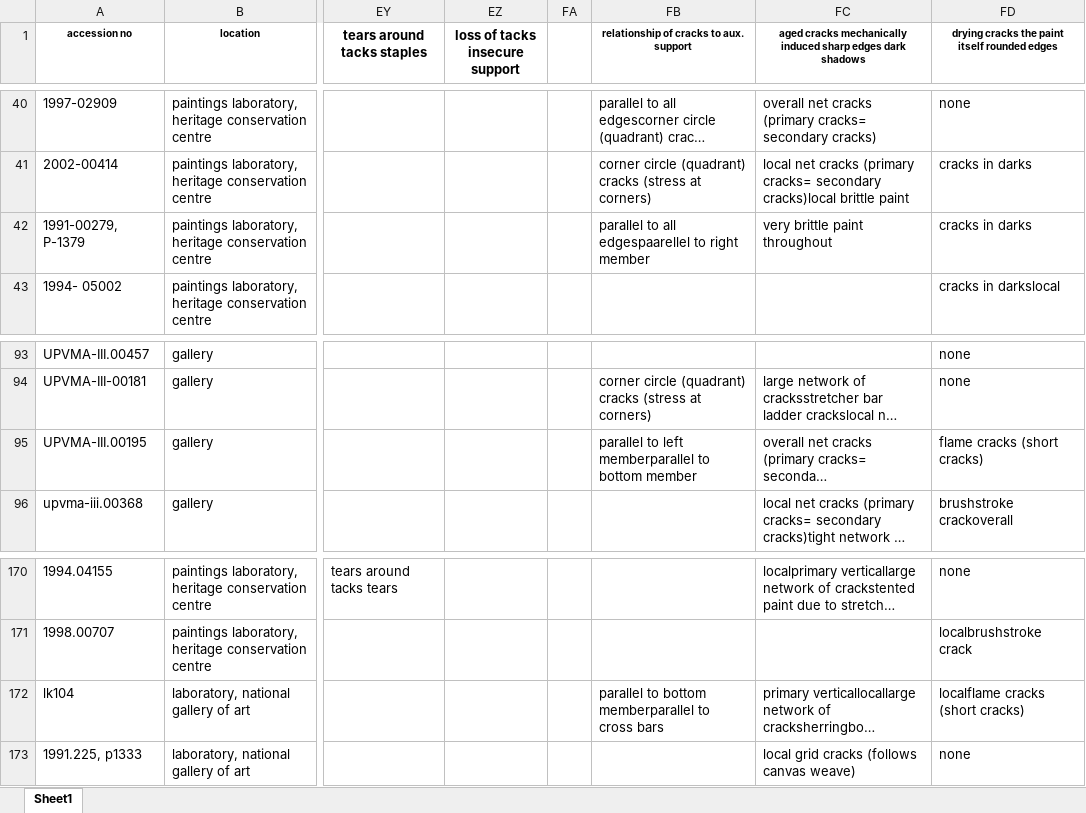
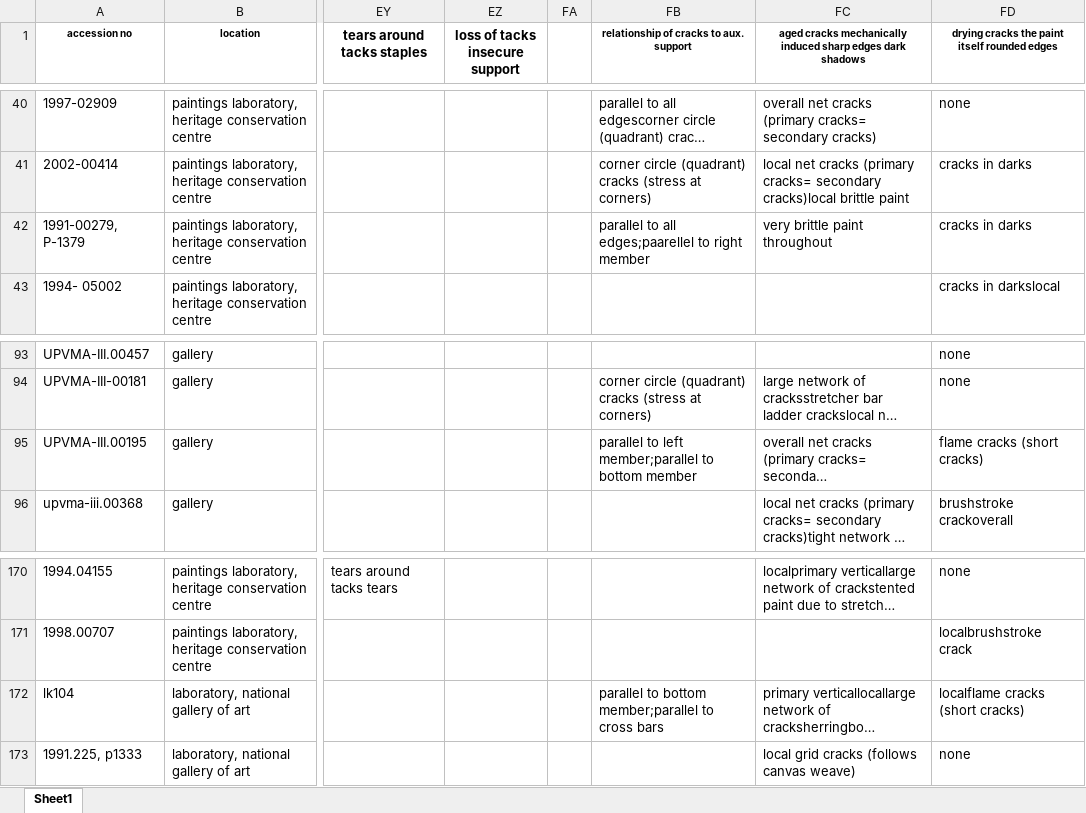
Before and after one commit to DS-Project-Group-7/Data-Science-Project, an Excel workbook: Cleaning_data/ManuallyCleanedData.xlsx, sheet Sheet1, drawn as a sheet; only a part is shown, gaps mark what is left out; long unchanged cells end in …; values as stored, in another font and other column widths than the file's, no borders; the diff names each change by its address in the sheet, - before the commit and + after, or states it on an @@ line.

Commit message:
Trying inserting crack info
modifying data tables + clean script to have new crack features

```diff
--- a/Cleaning_data/ManuallyCleanedData.xlsx (sheet Sheet1)
+++ b/Cleaning_data/ManuallyCleanedData.xlsx (sheet Sheet1)
-FB42: …to all edgespaarellel to right…
+FB42: …to all edges;paarellel to right…
-FB95: …to left memberparallel to bottom…
+FB95: …to left member;parallel to bottom…
-FB172: …to bottom memberparallel to cross…
+FB172: …to bottom member;parallel to cross…
```
Also changed, not shown: 2 other files.
